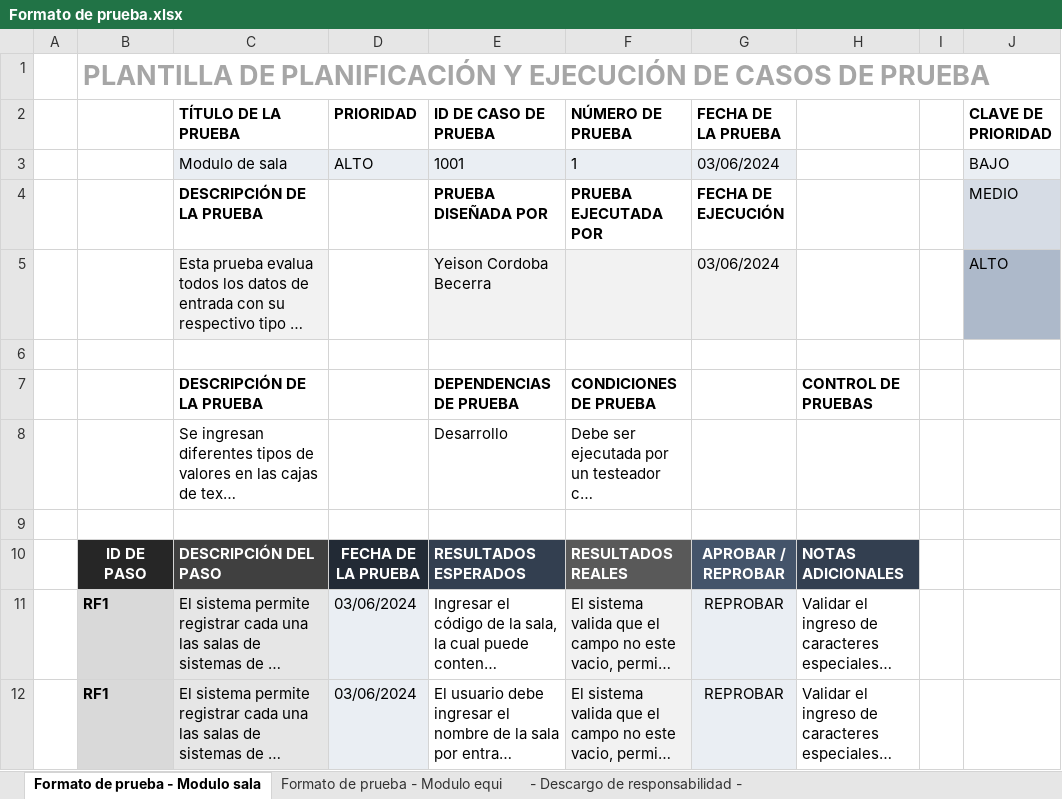
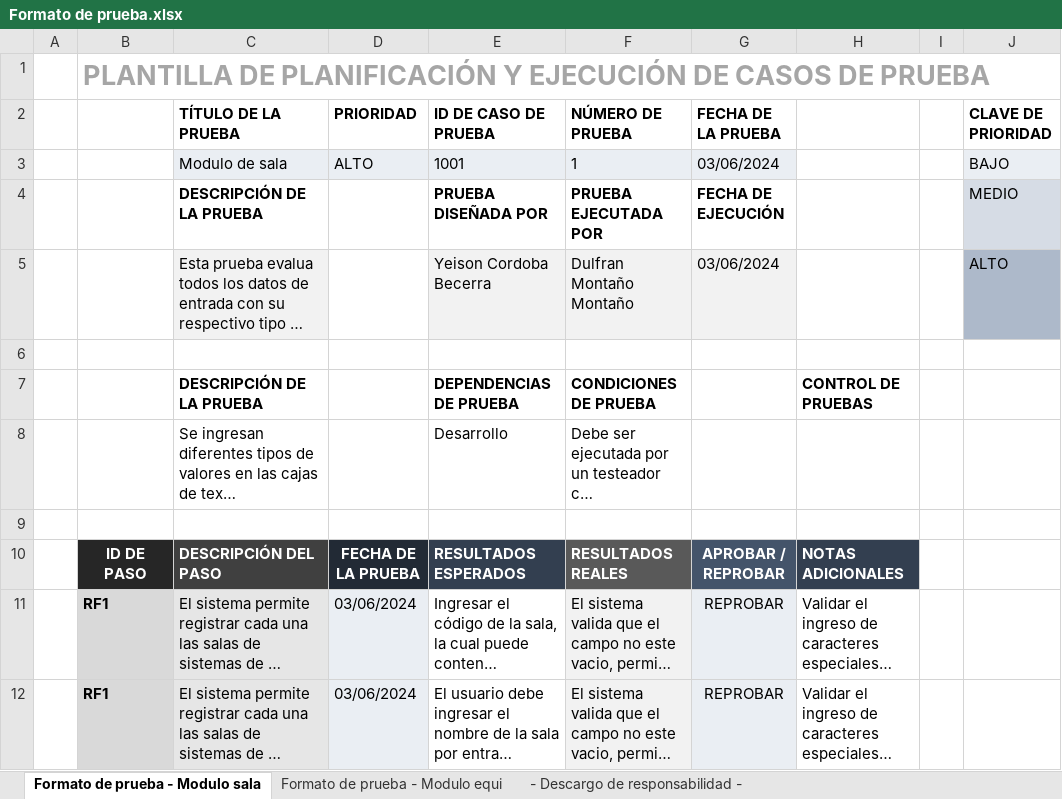
Before and after one commit to CorbaYe/Inventario_escuela, an Excel workbook: Documentos/Formato de prueba.xlsx, sheet Formato de prueba - Modulo sala, drawn as a sheet; only a part is shown; long unchanged cells end in …; values as stored, in another font and other column widths than the file's, no borders; conditional formats not drawn; the diff names each change by its address in the sheet, - before the commit and + after, or states it on an @@ line.

Commit message:
Test de formato de prueba y Actualización de formato de prueba

```diff
--- a/Documentos/Formato de prueba.xlsx (sheet Formato de prueba - Modulo sala)
+++ b/Documentos/Formato de prueba.xlsx (sheet Formato de prueba - Modulo sala)
-F5 (NÚMERO DE PRUEBA): (empty)
+F5 (NÚMERO DE PRUEBA): Dulfran Montaño Montaño
```
Also changed, not shown: sheet Formato de prueba - Modulo equi, 2 other files.
